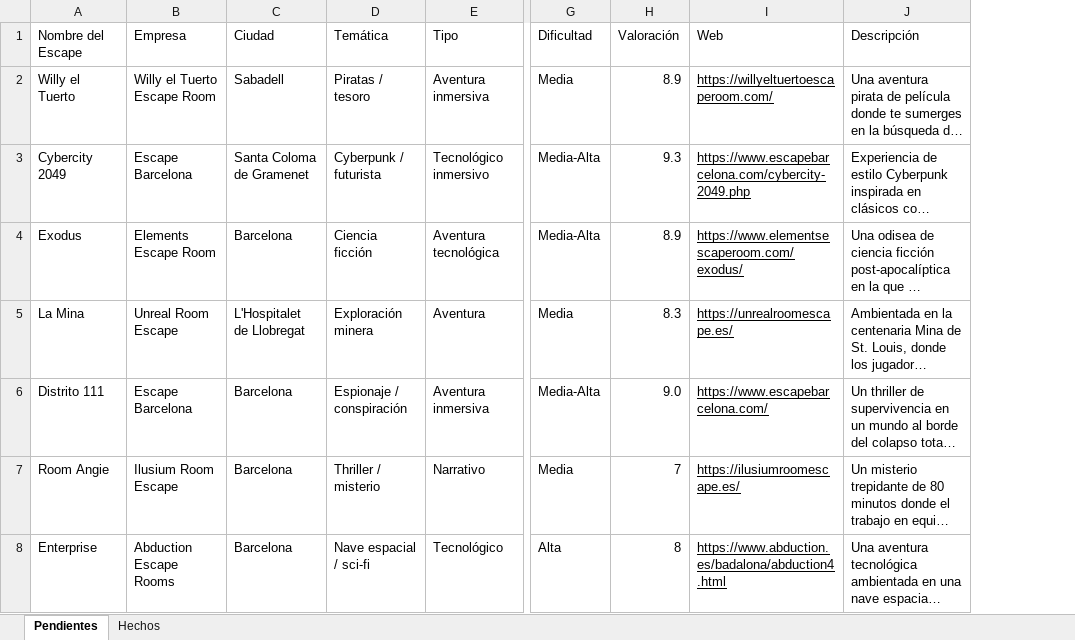
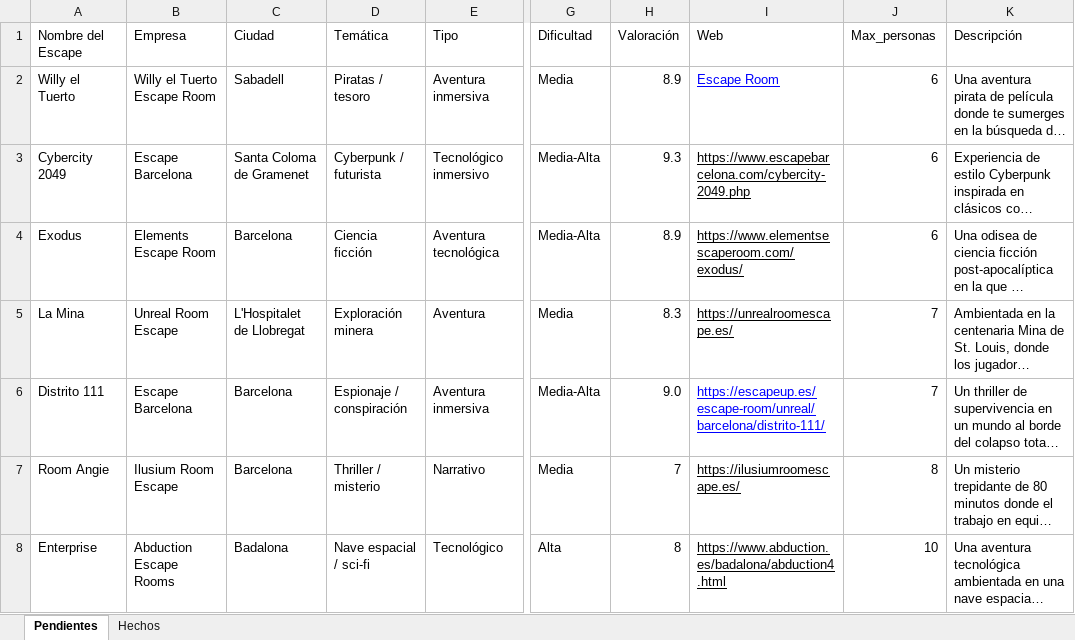
Before and after one commit to pipoptero/scaperooms, an Excel workbook: escape_rooms_tracker_mejorado.xlsx, sheet Pendientes, drawn as a sheet; only a part is shown, gaps mark what is left out; long unchanged cells end in …; values as stored, in another font and other column widths than the file's, no borders; charts and pictures not drawn; the diff covers the shown part only; the diff names each change by its address in the sheet, - before the commit and + after, or states it on an @@ line.

```diff
--- a/escape_rooms_tracker_mejorado.xlsx (sheet Pendientes)
+++ b/escape_rooms_tracker_mejorado.xlsx (sheet Pendientes)
+column J (Max_personas), rows 2-8: 6 | 6 | 6 | 7 | 7 | 8 | 10
-I2 (Web): https://willyeltuertoescaperoom.com/
+I2 (Web): Escape Room
-I2 text colour: black
+I2 text colour: #0000FF
-I6 (Web): https://www.escapebarcelona.com/
+I6 (Web): https://escapeup.es/escape-room/unreal/barcelona/distrito-111/
-I6 text colour: black
+I6 text colour: #0000FF
-C8 (Ciudad): Barcelona
+C8 (Ciudad): Badalona
```
Also changed, not shown: 1 removed row and 8 edited cells elsewhere in this sheet, sheet Hechos, 2 other files.
